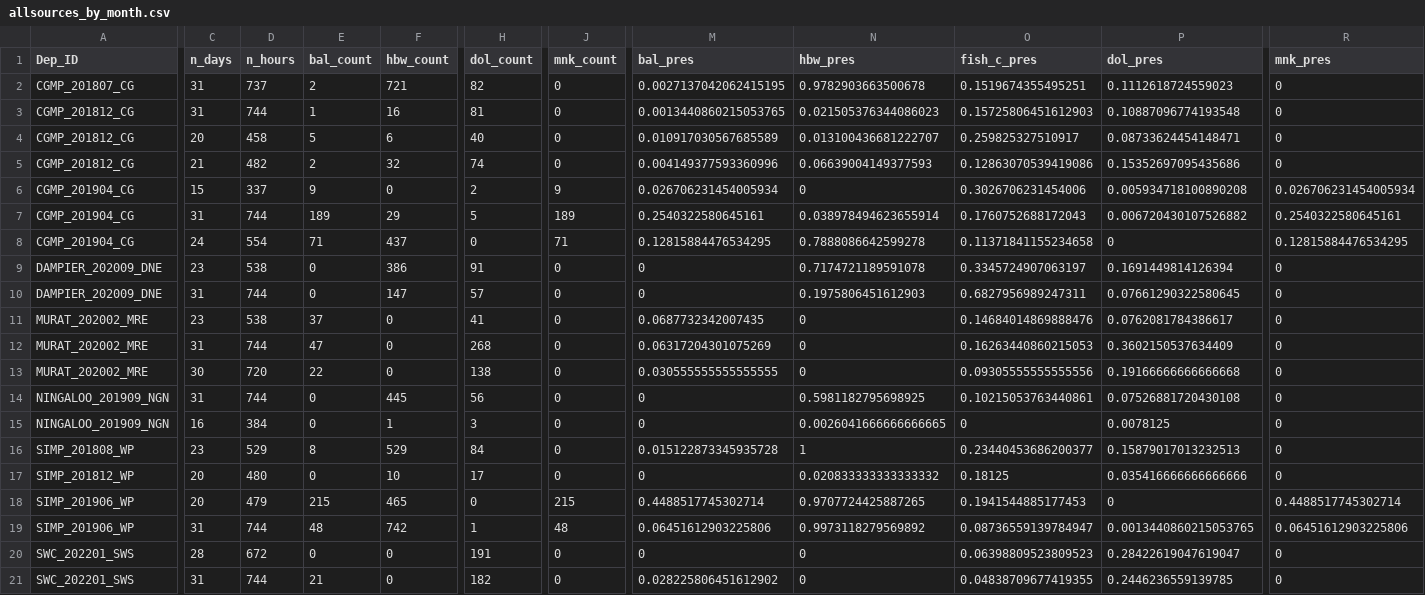
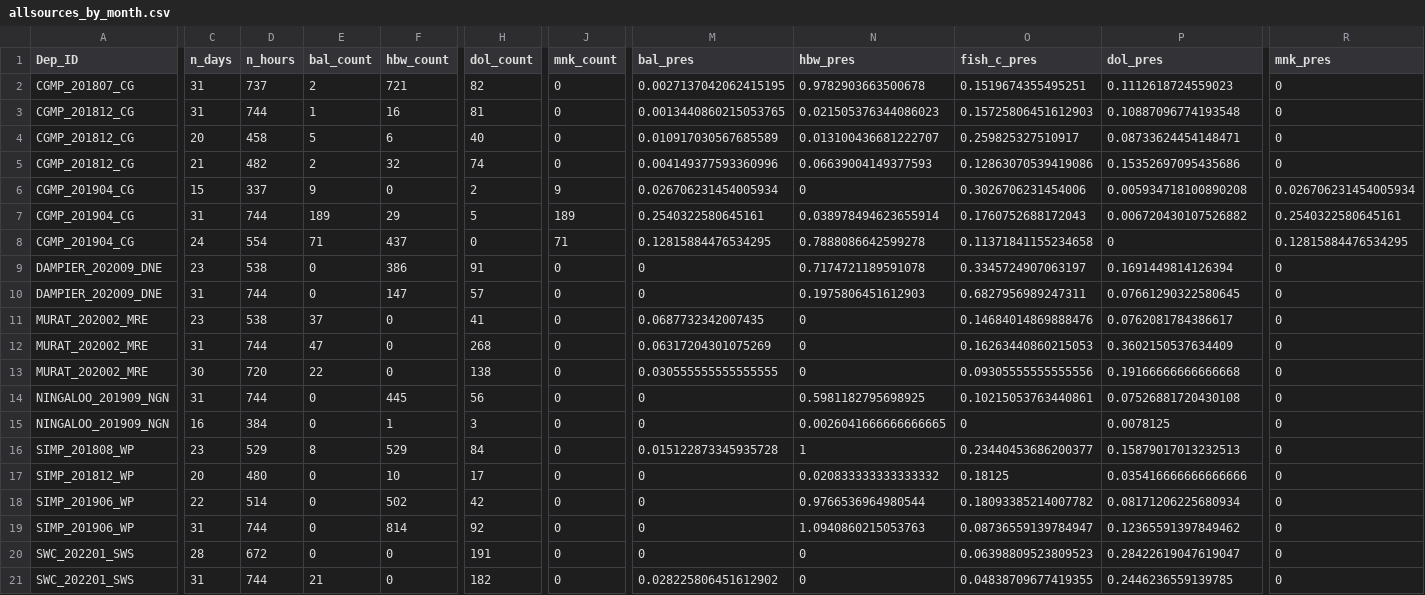
Before and after one commit to JMcCordic/AMP_NPZ_Soundscapes, a CSV file: data/All_sites_tables/allsources_by_month.csv, drawn as a sheet; only a part is shown, gaps mark what is left out; the diff covers the shown part only; the diff names each change by its address in the sheet, - before the commit and + after, or states it on an @@ line.

```diff
--- a/data/All_sites_tables/allsources_by_month.csv
+++ b/data/All_sites_tables/allsources_by_month.csv
-C18 (n_days): 20
+C18 (n_days): 22
-D18 (n_hours): 479
+D18 (n_hours): 514
-E18 (bal_count): 215
+E18 (bal_count): 0
-F18 (hbw_count): 465
+F18 (hbw_count): 502
-H18 (dol_count): 0
+H18 (dol_count): 42
-J18 (mnk_count): 215
+J18 (mnk_count): 0
-M18 (bal_pres): 0.4488517745302714
+M18 (bal_pres): 0
-N18 (hbw_pres): 0.9707724425887265
+N18 (hbw_pres): 0.9766536964980544
-O18 (fish_c_pres): 0.1941544885177453
+O18 (fish_c_pres): 0.18093385214007782
-P18 (dol_pres): 0
+P18 (dol_pres): 0.08171206225680934
-R18 (mnk_pres): 0.4488517745302714
+R18 (mnk_pres): 0
-E19 (bal_count): 48
+E19 (bal_count): 0
-F19 (hbw_count): 742
+F19 (hbw_count): 814
-H19 (dol_count): 1
+H19 (dol_count): 92
-J19 (mnk_count): 48
+J19 (mnk_count): 0
-M19 (bal_pres): 0.06451612903225806
+M19 (bal_pres): 0
-N19 (hbw_pres): 0.9973118279569892
+N19 (hbw_pres): 1.0940860215053763
-P19 (dol_pres): 0.0013440860215053765
+P19 (dol_pres): 0.12365591397849462
-R19 (mnk_pres): 0.06451612903225806
+R19 (mnk_pres): 0
```
Also changed, not shown: 2 edited cells elsewhere in this file, data/All_sites_tables/allsources_by_month_diel.csv, 4 other files.
